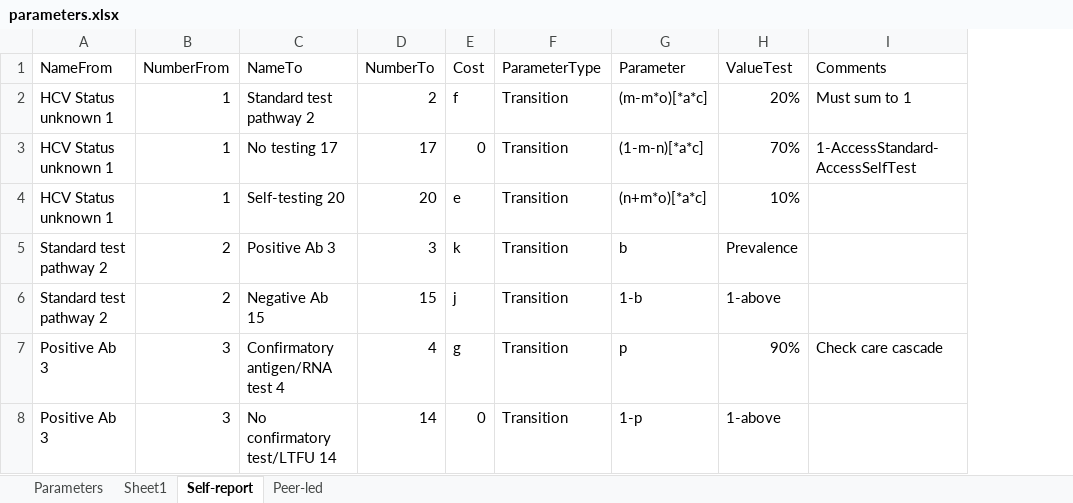
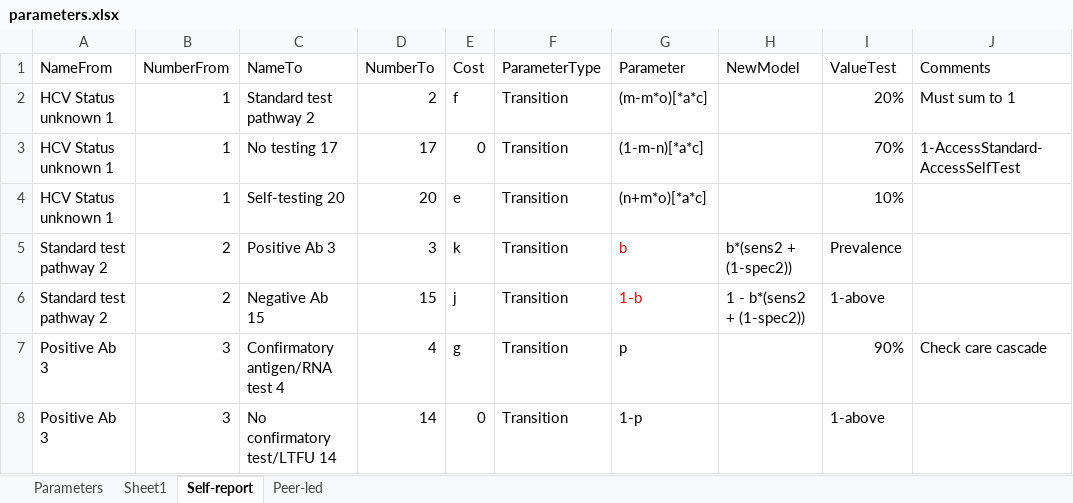
Before and after one commit to jogwalker/HCVST, an Excel workbook: parameters.xlsx, sheet Self-report, drawn as a sheet; only a part is shown; values as stored, in another font and other column widths than the file's, no borders; the diff covers the shown part only; the diff names each change by its address in the sheet, - before the commit and + after, or states it on an @@ line.

Commit message:
update model structure and parameters to use sens and spec

```diff
--- a/parameters.xlsx (sheet Self-report)
+++ b/parameters.xlsx (sheet Self-report)
+column H (NewModel), rows 5-6: b*(sens2 + (1-spec2)) | 1 - b*(sens2 + (1-spec2))
-G5:G6 text colour: black
+G5:G6 text colour: #FF0000
```
Also changed, not shown: 1 edited cell and cell formats elsewhere in this sheet, sheet Parameters, diagram_long.xlsx, 2 other files.
